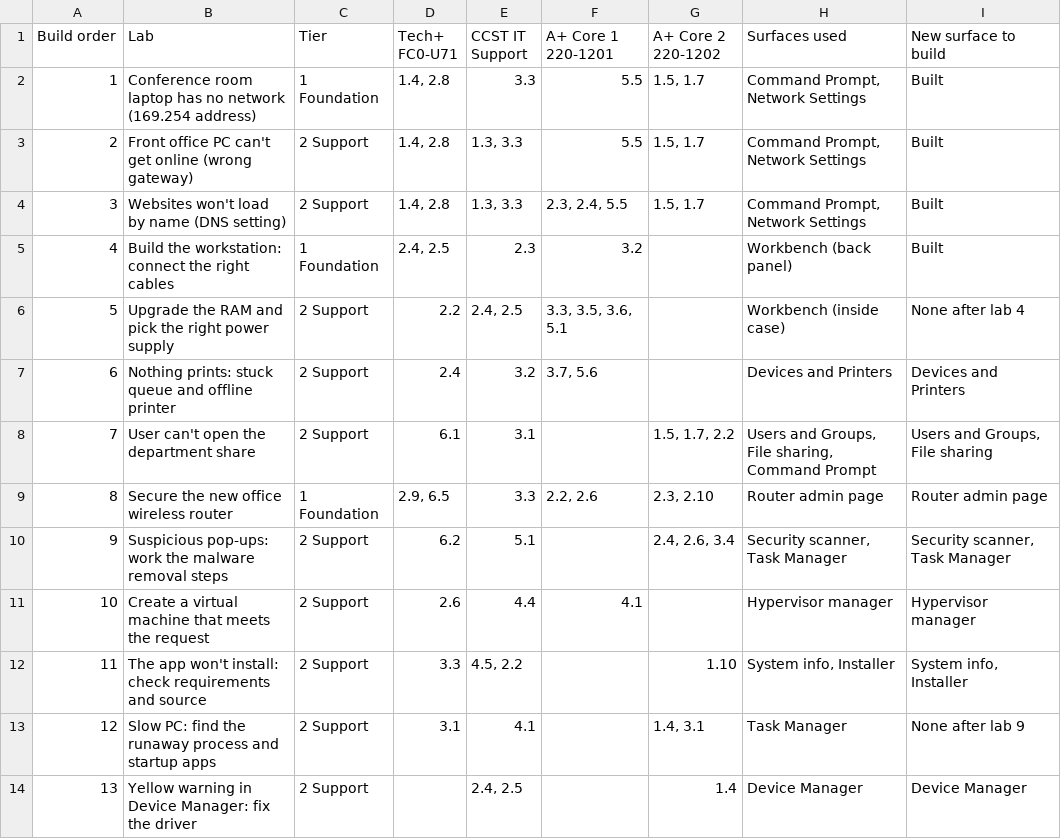
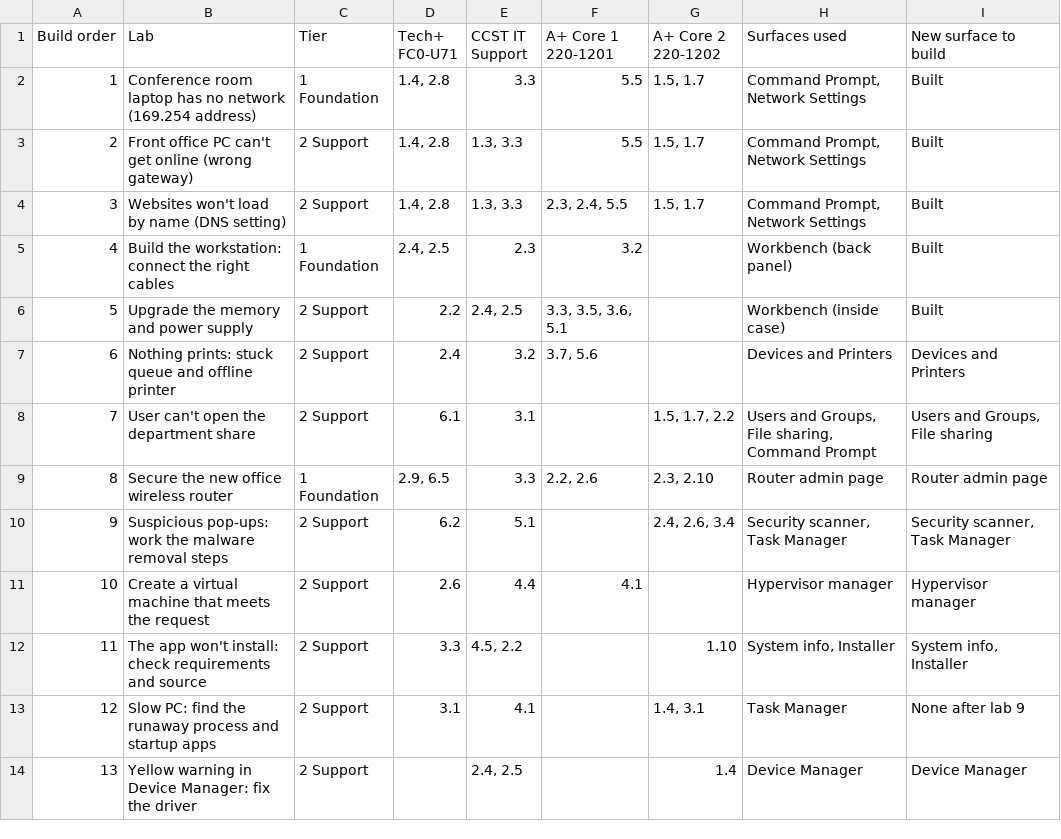
Before and after one commit to amymcmullin/IT-Virtual-Labs, a CSV file: docs/lab-build-order.csv, drawn as a sheet.

```diff
--- a/docs/lab-build-order.csv
+++ b/docs/lab-build-order.csv
@@ -5,3 +5,3 @@ Build order,Lab,Tier,Tech+ FC0-U71,CCST IT Support,A+ Core 1 220-1201,A+ Core 2
 4,Build the workstation: connect the right cables,1 Foundation,"2.4, 2.5",2.3,3.2,,Workbench (back panel),Built
-5,Upgrade the RAM and pick the right power supply,2 Support,2.2,"2.4, 2.5","3.3, 3.5, 3.6, 5.1",,Workbench (inside case),None after lab 4
+5,Upgrade the memory and power supply,2 Support,2.2,"2.4, 2.5","3.3, 3.5, 3.6, 5.1",,Workbench (inside case),Built
 6,Nothing prints: stuck queue and offline printer,2 Support,2.4,3.2,"3.7, 5.6",,Devices and Printers,Devices and Printers
```
Also changed, not shown: 10 other files.
